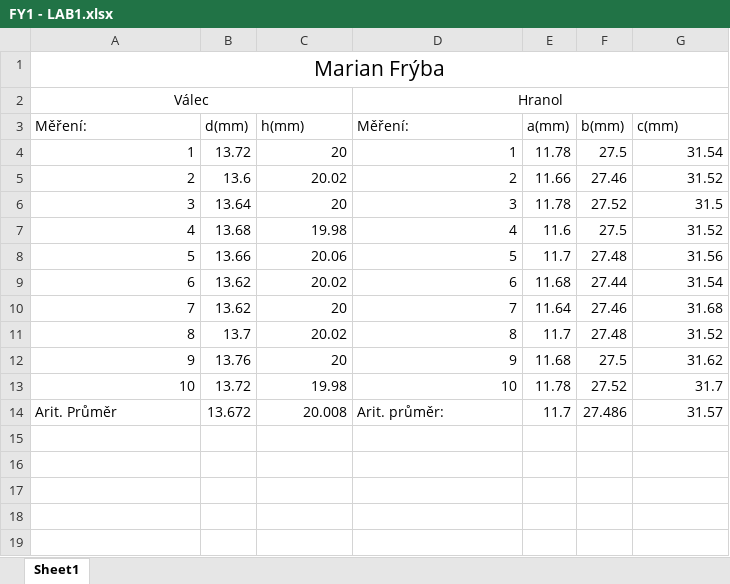
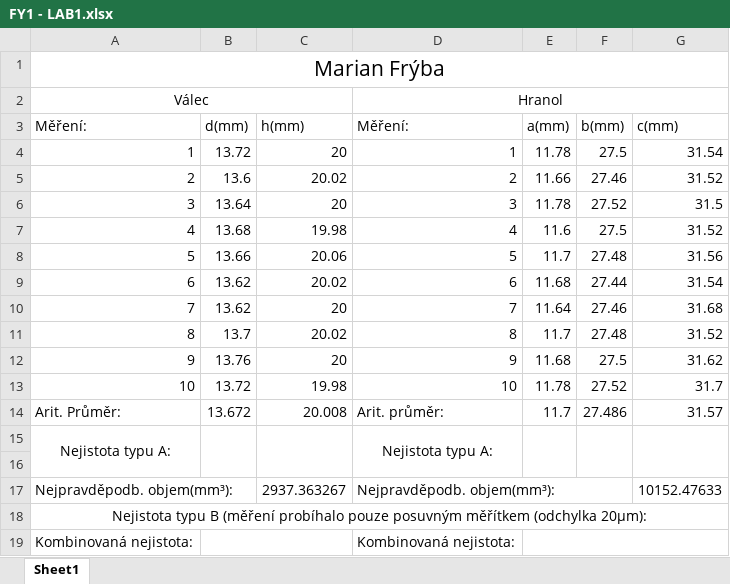
Before and after one commit to Roto83/CVUT, an Excel workbook: FY1/1/FY1 - LAB1.xlsx, sheet Sheet1, drawn as a sheet; values as stored, in another font and other column widths than the file's, no borders; charts and pictures not drawn; the diff names each change by its address in the sheet, - before the commit and + after, or states it on an @@ line.

```diff
--- a/FY1/1/FY1 - LAB1.xlsx (sheet Sheet1)
+++ b/FY1/1/FY1 - LAB1.xlsx (sheet Sheet1)
@@ column A (Měření:) renumbered in row 14 @@
+row 15: Nejistota typu A: |  |  | Nejistota typu A:
+row 16: (empty)
+row 17: Nejpravděpodb. objem(mm³): |  | 2937.363267 | Nejpravděpodb. objem(mm³): |  |  | 10152.47633
+row 18: Nejistota typu B (měření probíhalo pouze posuvným měřítkem (odchylka 20μm):
+row 19: Kombinovaná nejistota: |  |  | Kombinovaná nejistota:
```
Also changed, not shown: charts or pictures, 4 other files.
